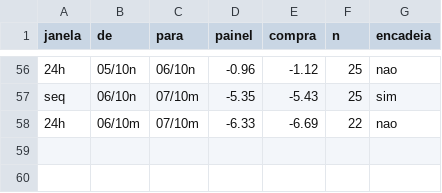
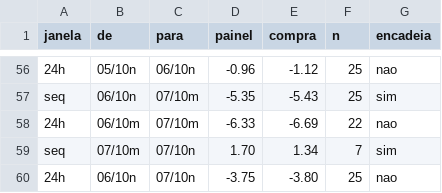
Before and after one commit to marcelosanders-lab/cartao, a CSV file: radar/placar.csv, drawn as a sheet; only a part is shown, gaps mark what is left out; the diff names each change by its address in the sheet, - before the commit and + after, or states it on an @@ line.

```diff
--- a/radar/placar.csv
+++ b/radar/placar.csv
+row 59: seq | 07/10m | 07/10n | 1.70 | 1.34 | 7 | sim
+row 60: 24h | 06/10n | 07/10n | -3.75 | -3.80 | 25 | nao
```
Also changed, not shown: radar/sentimento.csv, 2 other files.
